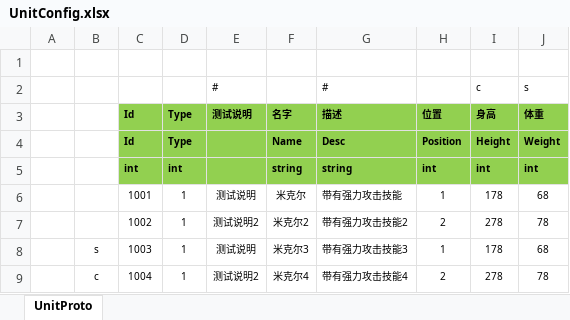
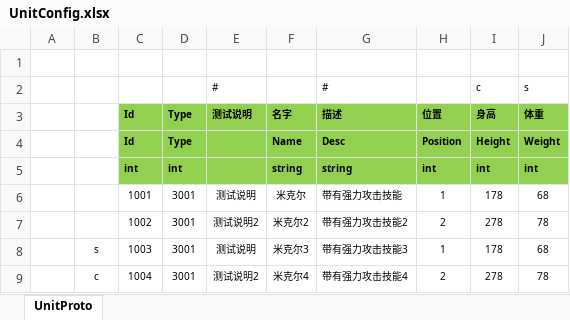
Before and after one commit to egametang/ET, an Excel workbook: Unity/Packages/cn.etetet.statesync/Excel/UnitConfig.xlsx, sheet UnitProto, drawn as a sheet; values as stored, in another font and other column widths than the file's, no borders; the diff names each change by its address in the sheet, - before the commit and + after, or states it on an @@ line.

Commit message:
为了避免Package之间定义的SceneType  TimerInvokerType冲突，每个Package增加一个PackageType，PackageType向ET项目申请，保证每个PackageType都不冲突。 自己定义的各种Type，都统一用类似  (PackageType.Core << 16) + 1这种方式定义，这样可以保证各个package定义的Type完全不冲突

```diff
--- a/Unity/Packages/cn.etetet.statesync/Excel/UnitConfig.xlsx (sheet UnitProto)
+++ b/Unity/Packages/cn.etetet.statesync/Excel/UnitConfig.xlsx (sheet UnitProto)
-D6:D9: 1
+D6:D9: 3001
```
Also changed, not shown: 33 other files.
